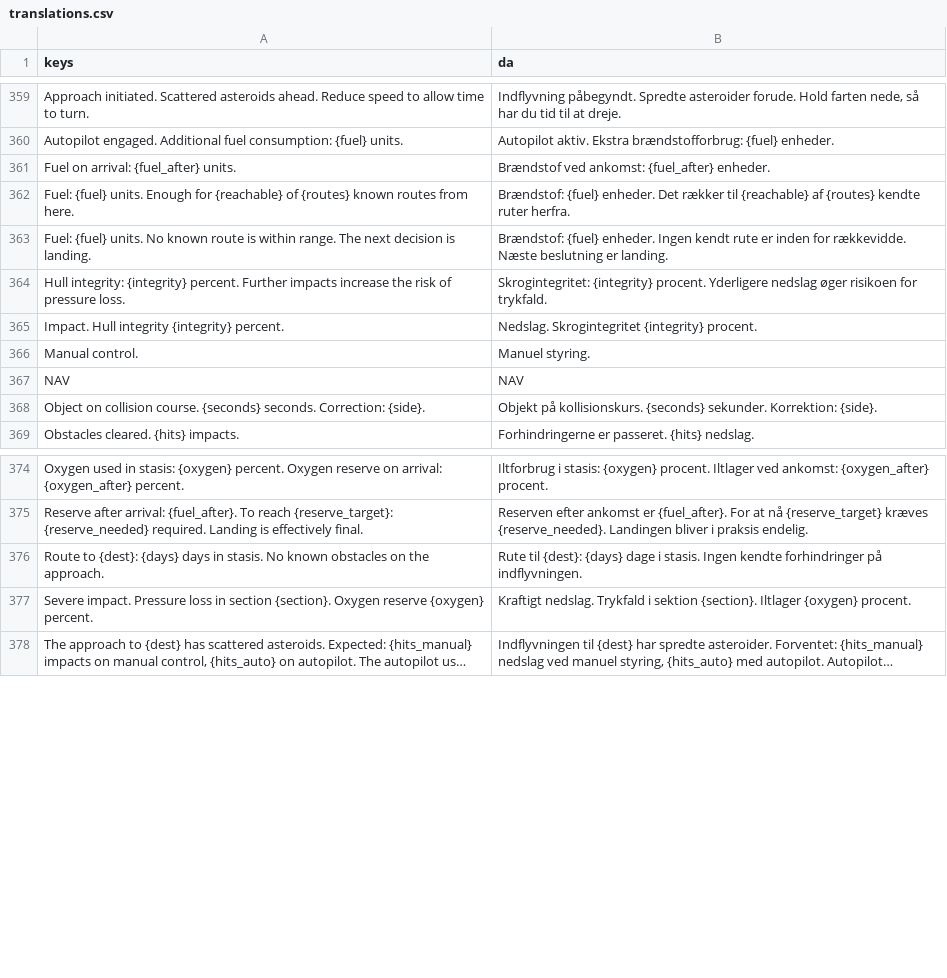
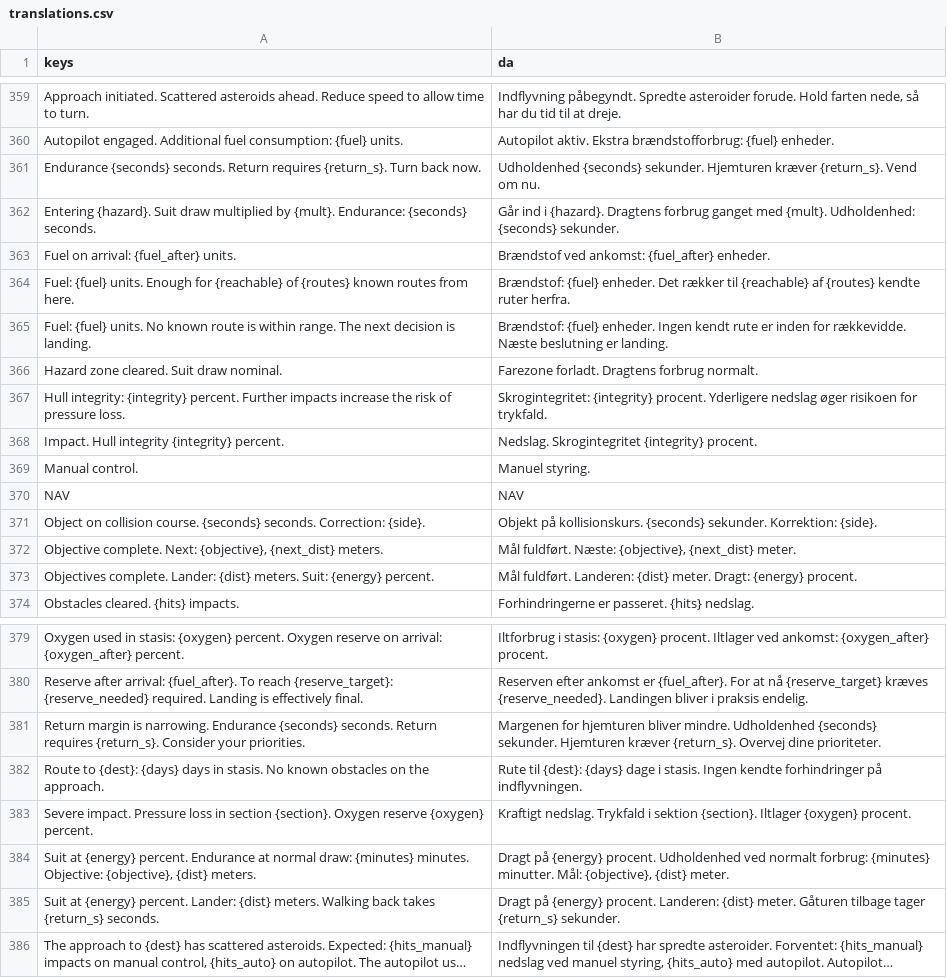
Before and after one commit to sebastianlistfeirup/GENESISARK, a CSV file: localization/translations.csv, drawn as a sheet; only a part is shown, gaps mark what is left out; long unchanged cells end in …; the diff names each change by its address in the sheet, - before the commit and + after, or states it on an @@ line.

```diff
--- a/localization/translations.csv
+++ b/localization/translations.csv
+row 361: Endurance {seconds} seconds. Return requires {return_s}. Turn back now. | Udholdenhed {seconds} sekunder. Hjemturen kræver {return_s}. Vend om nu.
+row 362: Entering {hazard}. Suit draw multiplied by {mult}. Endurance: {seconds} seconds. | Går ind i {hazard}. Dragtens forbrug ganget med {mult}. Udholdenhed: {seconds} sekunder.
+row 366: Hazard zone cleared. Suit draw nominal. | Farezone forladt. Dragtens forbrug normalt.
+row 372: Objective complete. Next: {objective}, {next_dist} meters. | Mål fuldført. Næste: {objective}, {next_dist} meter.
+row 373: Objectives complete. Lander: {dist} meters. Suit: {energy} percent. | Mål fuldført. Landeren: {dist} meter. Dragt: {energy} procent.
+row 381: Return margin is narrowing. Endurance {seconds} seconds. Return requires {return_s}. Consider your priorities. | Margenen for hjemturen bliver mindre. Udholdenhed {seconds} sekunder. Hjemturen kræver {return_s}. Overvej dine prioriteter.
+row 384: Suit at {energy} percent. Endurance at normal draw: {minutes} minutes. Objective: {objective}, {dist} meters. | Dragt på {energy} procent. Udholdenhed ved normalt forbrug: {minutes} minutter. Mål: {objective}, {dist} meter.
+row 385: Suit at {energy} percent. Lander: {dist} meters. Walking back takes {return_s} seconds. | Dragt på {energy} procent. Landeren: {dist} meter. Gåturen tilbage tager {return_s} sekunder.
```
Also changed, not shown: 8 other files.
